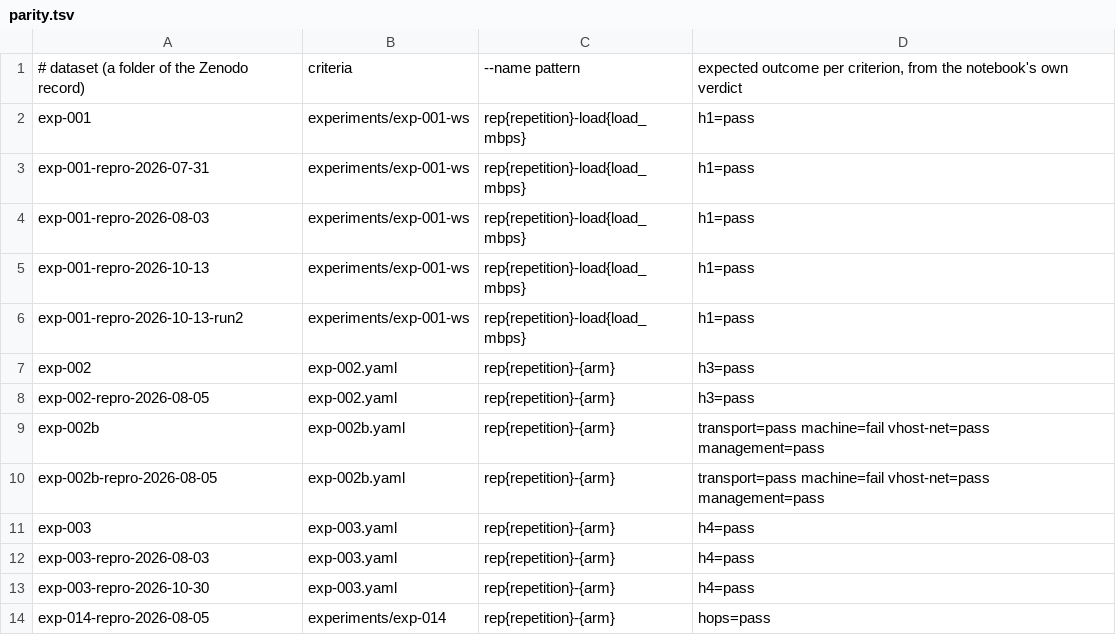
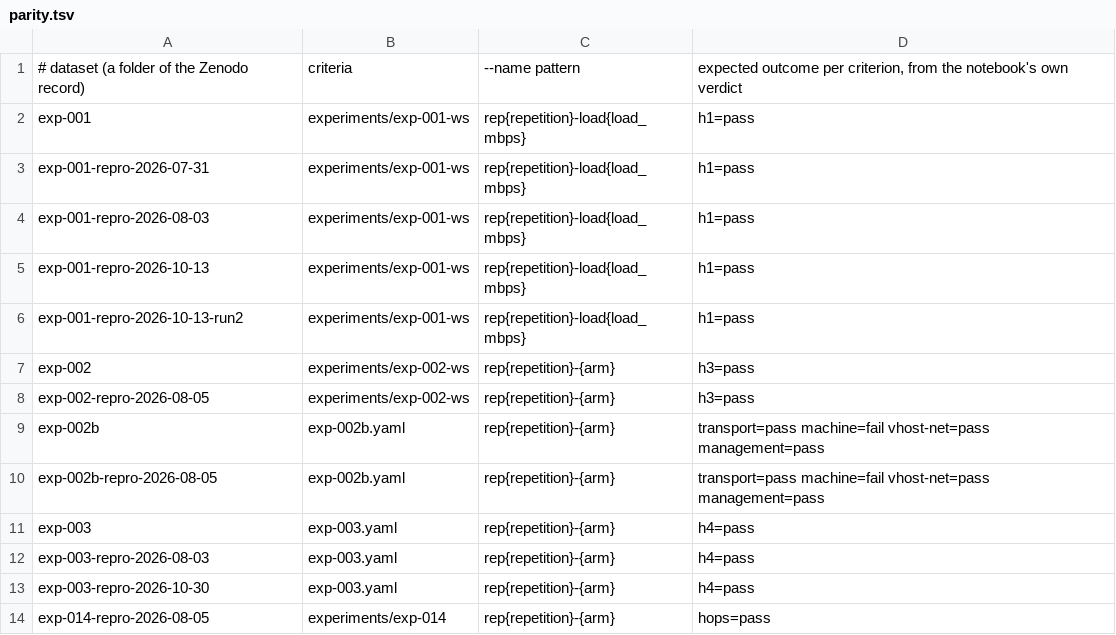
Before and after one commit to vxedge/vxperiments, a TSV file: notebooks/criteria/parity.tsv, drawn as a sheet.

```diff
--- a/notebooks/criteria/parity.tsv
+++ b/notebooks/criteria/parity.tsv
@@ -6,4 +6,4 @@ exp-001-repro-2026-10-13	experiments/exp-001-ws	rep{repetition}-load{load_mbps}
 exp-001-repro-2026-10-13-run2	experiments/exp-001-ws	rep{repetition}-load{load_mbps}	h1=pass
-exp-002	exp-002.yaml	rep{repetition}-{arm}	h3=pass
-exp-002-repro-2026-08-05	exp-002.yaml	rep{repetition}-{arm}	h3=pass
+exp-002	experiments/exp-002-ws	rep{repetition}-{arm}	h3=pass
+exp-002-repro-2026-08-05	experiments/exp-002-ws	rep{repetition}-{arm}	h3=pass
 exp-002b	exp-002b.yaml	rep{repetition}-{arm}	transport=pass machine=fail vhost-net=pass management=pass
```
Also changed, not shown: 15 other files.
